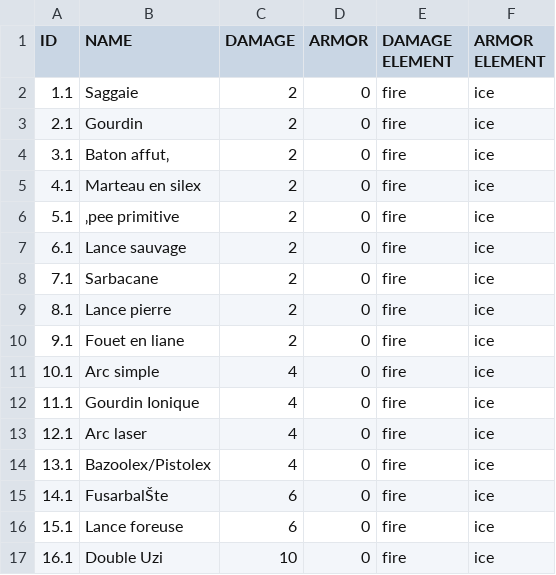
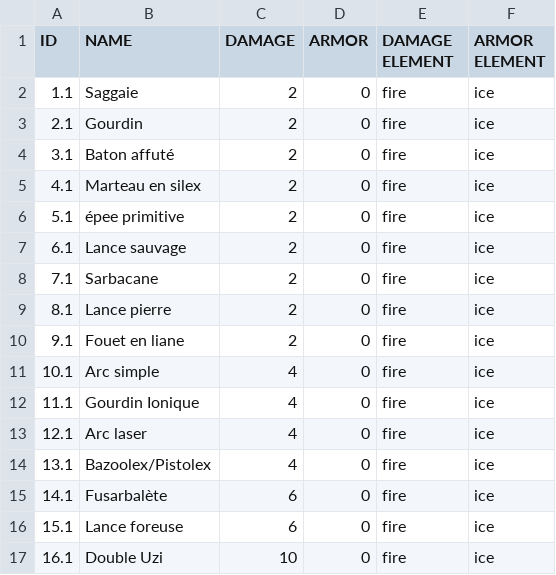
Before and after one commit to dqchess/5GD-JeuDeCarteHybride, a CSV file: Assets/Resources/cardsdata.csv, drawn as a sheet; only a part is shown; the diff covers the shown part only; the diff names each change by its address in the sheet, - before the commit and + after, or states it on an @@ line.

```diff
--- a/Assets/Resources/cardsdata.csv
+++ b/Assets/Resources/cardsdata.csv
-B4 (NAME): Baton affut‚
+B4 (NAME): Baton affuté
-B6 (NAME): ‚pee primitive
+B6 (NAME): épee primitive
-B15 (NAME): FusarbalŠte
+B15 (NAME): Fusarbalète
```
Also changed, not shown: 12 added rows and 8 edited cells elsewhere in this file, 7 other files.
